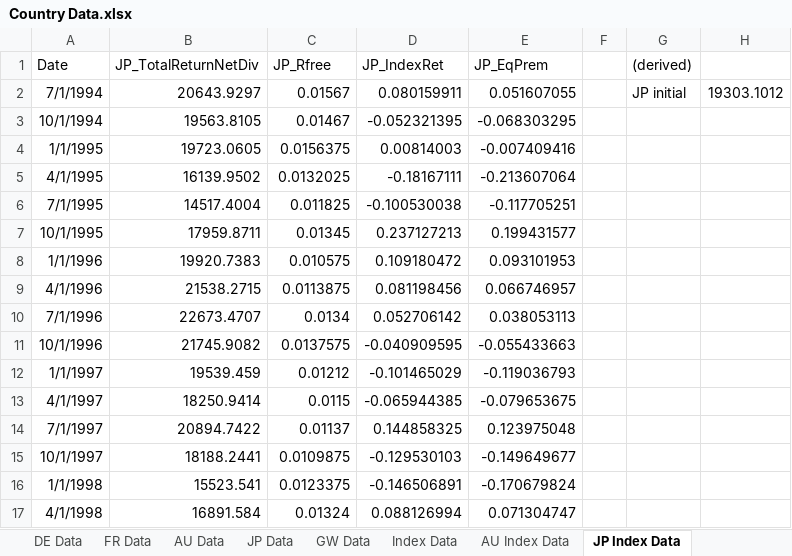
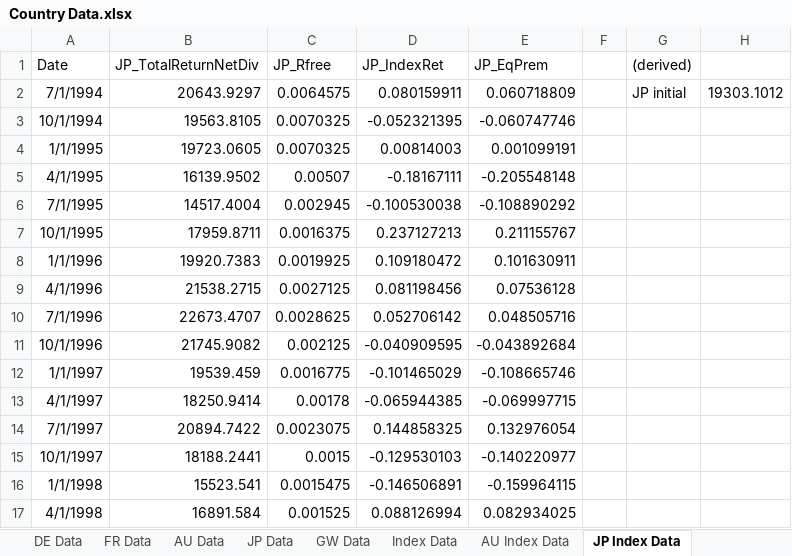
Before and after one commit to szabo-daniel/Thesis, an Excel workbook: Country Data.xlsx, sheet JP Index Data, drawn as a sheet; only a part is shown; values as stored, in another font and other column widths than the file's, no borders; the diff covers the shown part only; the diff names each change by its address in the sheet, - before the commit and + after, or states it on an @@ line.

```diff
--- a/Country Data.xlsx (sheet JP Index Data)
+++ b/Country Data.xlsx (sheet JP Index Data)
-C2 (JP_Rfree): 0.01567
+C2 (JP_Rfree): 0.0064575
-E2 (JP_EqPrem): 0.051607055
+E2 (JP_EqPrem): 0.060718809
-C3 (JP_Rfree): 0.01467
+C3 (JP_Rfree): 0.0070325
-E3 (JP_EqPrem): -0.068303295
+E3 (JP_EqPrem): -0.060747746
-C4 (JP_Rfree): 0.0156375
+C4 (JP_Rfree): 0.0070325
-E4 (JP_EqPrem): -0.007409416
+E4 (JP_EqPrem): 0.001099191
-C5 (JP_Rfree): 0.0132025
+C5 (JP_Rfree): 0.00507
-E5 (JP_EqPrem): -0.213607064
+E5 (JP_EqPrem): -0.205548148
-C6 (JP_Rfree): 0.011825
+C6 (JP_Rfree): 0.002945
-E6 (JP_EqPrem): -0.117705251
+E6 (JP_EqPrem): -0.108890292
-C7 (JP_Rfree): 0.01345
+C7 (JP_Rfree): 0.0016375
-E7 (JP_EqPrem): 0.199431577
+E7 (JP_EqPrem): 0.211155767
-C8 (JP_Rfree): 0.010575
+C8 (JP_Rfree): 0.0019925
-E8 (JP_EqPrem): 0.093101953
+E8 (JP_EqPrem): 0.101630911
-C9 (JP_Rfree): 0.0113875
+C9 (JP_Rfree): 0.0027125
-E9 (JP_EqPrem): 0.066746957
+E9 (JP_EqPrem): 0.07536128
-C10 (JP_Rfree): 0.0134
+C10 (JP_Rfree): 0.0028625
-E10 (JP_EqPrem): 0.038053113
+E10 (JP_EqPrem): 0.048505716
-C11 (JP_Rfree): 0.0137575
+C11 (JP_Rfree): 0.002125
-E11 (JP_EqPrem): -0.055433663
+E11 (JP_EqPrem): -0.043892684
-C12 (JP_Rfree): 0.01212
+C12 (JP_Rfree): 0.0016775
-E12 (JP_EqPrem): -0.119036793
+E12 (JP_EqPrem): -0.108665746
-C13 (JP_Rfree): 0.0115
+C13 (JP_Rfree): 0.00178
-E13 (JP_EqPrem): -0.079653675
+E13 (JP_EqPrem): -0.069997715
-C14 (JP_Rfree): 0.01137
+C14 (JP_Rfree): 0.0023075
-E14 (JP_EqPrem): 0.123975048
+E14 (JP_EqPrem): 0.132976054
-C15 (JP_Rfree): 0.0109875
+C15 (JP_Rfree): 0.0015
-E15 (JP_EqPrem): -0.149649677
+E15 (JP_EqPrem): -0.140220977
-C16 (JP_Rfree): 0.0123375
+C16 (JP_Rfree): 0.0015475
-E16 (JP_EqPrem): -0.170679824
+E16 (JP_EqPrem): -0.159964115
-C17 (JP_Rfree): 0.01324
+C17 (JP_Rfree): 0.001525
-E17 (JP_EqPrem): 0.071304747
+E17 (JP_EqPrem): 0.082934025
```
Also changed, not shown: 202 edited cells elsewhere in this sheet, sheet GW Data, other sheet tabs, 1 other file.
